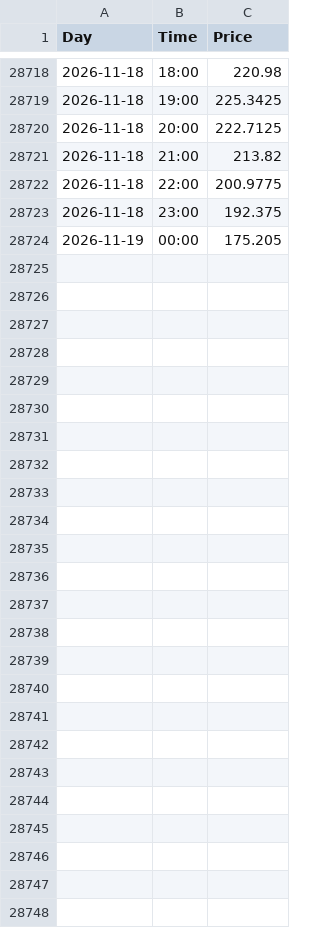
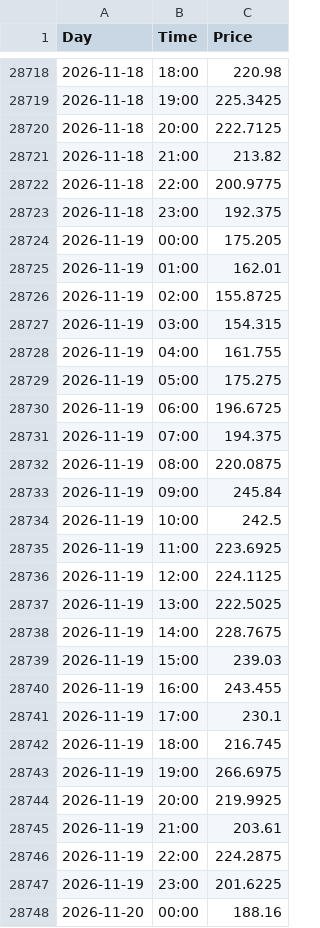
Before and after one commit to tasesernests/Nord-Pool---Day-ahead, a CSV file: data/prices_riga_hourly.csv, drawn as a sheet; only a part is shown, gaps mark what is left out.

```diff
--- a/data/prices_riga_hourly.csv
+++ b/data/prices_riga_hourly.csv
@@ -28724 +28724,25 @@ Day,Time,Price
 2026-11-19,00:00,175.205
+2026-11-19,01:00,162.01
+2026-11-19,02:00,155.8725
+2026-11-19,03:00,154.315
+2026-11-19,04:00,161.755
+2026-11-19,05:00,175.275
+2026-11-19,06:00,196.6725
+2026-11-19,07:00,194.375
+2026-11-19,08:00,220.0875
+2026-11-19,09:00,245.84
+2026-11-19,10:00,242.5
+2026-11-19,11:00,223.6925
+2026-11-19,12:00,224.1125
+2026-11-19,13:00,222.5025
+2026-11-19,14:00,228.7675
+2026-11-19,15:00,239.03
+2026-11-19,16:00,243.455
+2026-11-19,17:00,230.1
+2026-11-19,18:00,216.745
+2026-11-19,19:00,266.6975
+2026-11-19,20:00,219.9925
+2026-11-19,21:00,203.61
+2026-11-19,22:00,224.2875
+2026-11-19,23:00,201.6225
+2026-11-20,00:00,188.16
```
Also changed, not shown: 2 other files.
